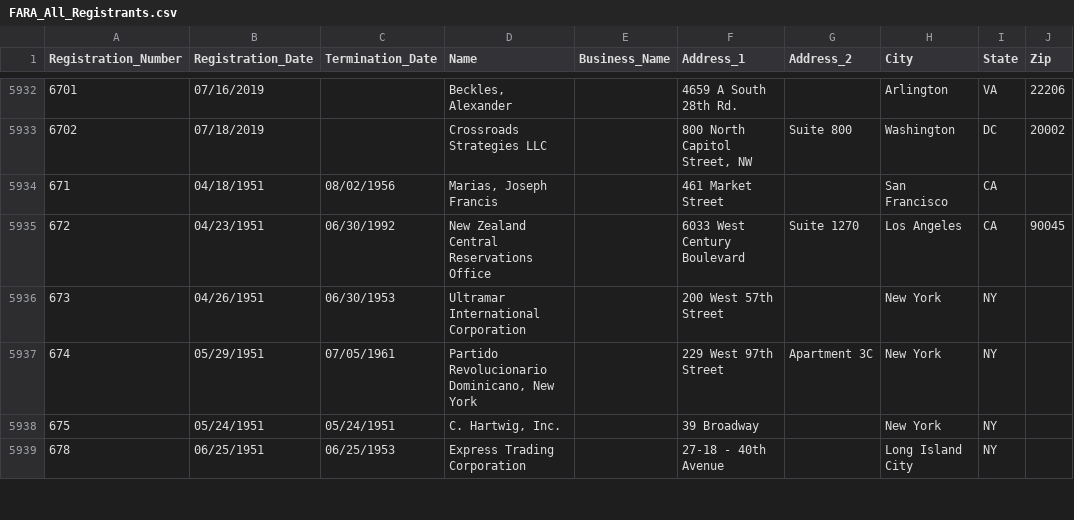
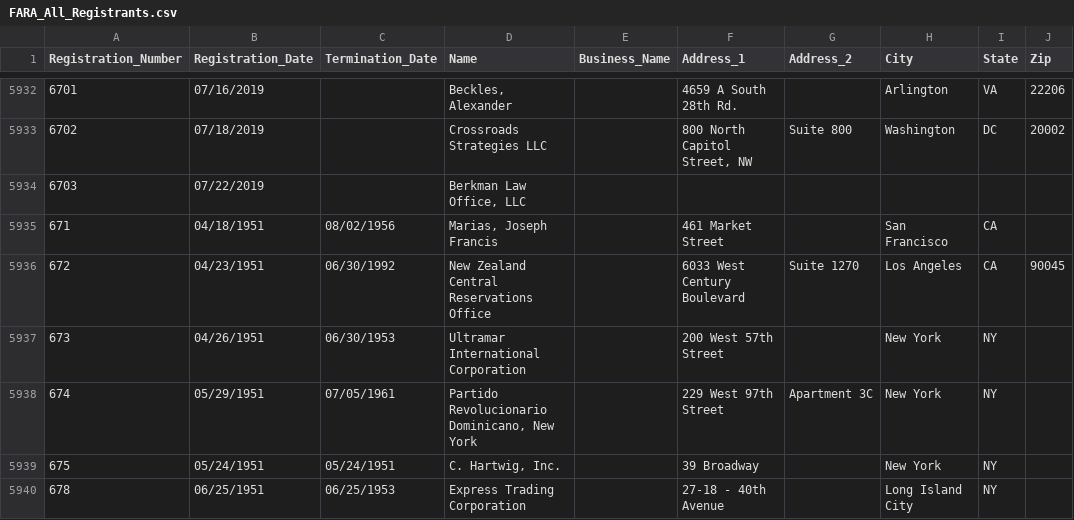
Before and after one commit to simonw/fara-history, a CSV file: FARA_All_Registrants.csv, drawn as a sheet; only a part is shown, gaps mark what is left out; the diff names each change by its address in the sheet, - before the commit and + after, or states it on an @@ line.

Commit message:
1 row added
  Registration_Number: 6703
  Registration_Date: 07/22/2019
  Termination_Date:
  Name: Berkman Law Office, LLC
  Business_Name:
  Address_1:
  Address_2:
  City:
  State:
  Zip:

[skip ci]

```diff
--- a/FARA_All_Registrants.csv
+++ b/FARA_All_Registrants.csv
+row 5934: 6703 | 07/22/2019 |  | Berkman Law Office, LLC
```
